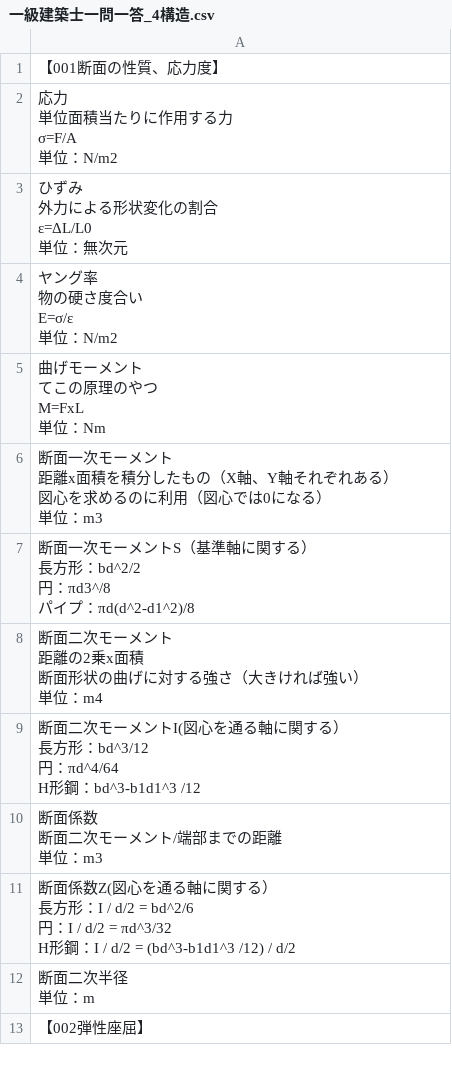
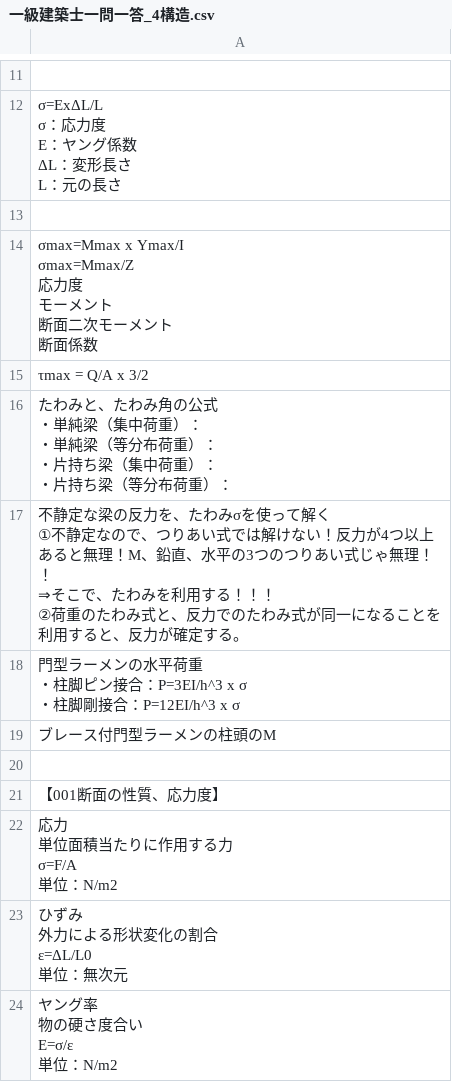
Before and after one commit to udofukui/ArchQA, a CSV file: 一級建築士一問一答_4構造.csv, drawn as a sheet; only a part is shown, gaps mark what is left out; the shorter side is filled out with more unchanged rows; the diff covers the shown part only.

Commit message:
Add files via upload

```diff
--- a/一級建築士一問一答_4構造.csv
+++ b/一級建築士一問一答_4構造.csv
@@ -1 +56,35 @@
+
+"σ=ExΔL/L
+
+σ：応力度
+E：ヤング係数
+ΔL：変形長さ
+L：元の長さ"
+
+"σmax=Mmax x Ymax/I
+σmax=Mmax/Z
+
+応力度
+モーメント
+断面二次モーメント
+断面係数"
+"τmax = Q/A x 3/2
+
+"
+"たわみと、たわみ角の公式
+
+・単純梁（集中荷重）：
+・単純梁（等分布荷重）：
+・片持ち梁（集中荷重）：
+・片持ち梁（等分布荷重）："
+"不静定な梁の反力を、たわみσを使って解く
+①不静定なので、つりあい式では解けない！反力が4つ以上あると無理！M、鉛直、水平の3つのつりあい式じゃ無理！！
+⇒そこで、たわみを利用する！！！
+②荷重のたわみ式と、反力でのたわみ式が同一になることを利用すると、反力が確定する。"
+"門型ラーメンの水平荷重
+
+・柱脚ピン接合：P=3EI/h^3 x σ
+・柱脚剛接合：P=12EI/h^3 x σ"
+ブレース付門型ラーメンの柱頭のM
+
 【001断面の性質、応力度】
```
Also changed, not shown: 11 added rows and 2 edited cells elsewhere in this file.
